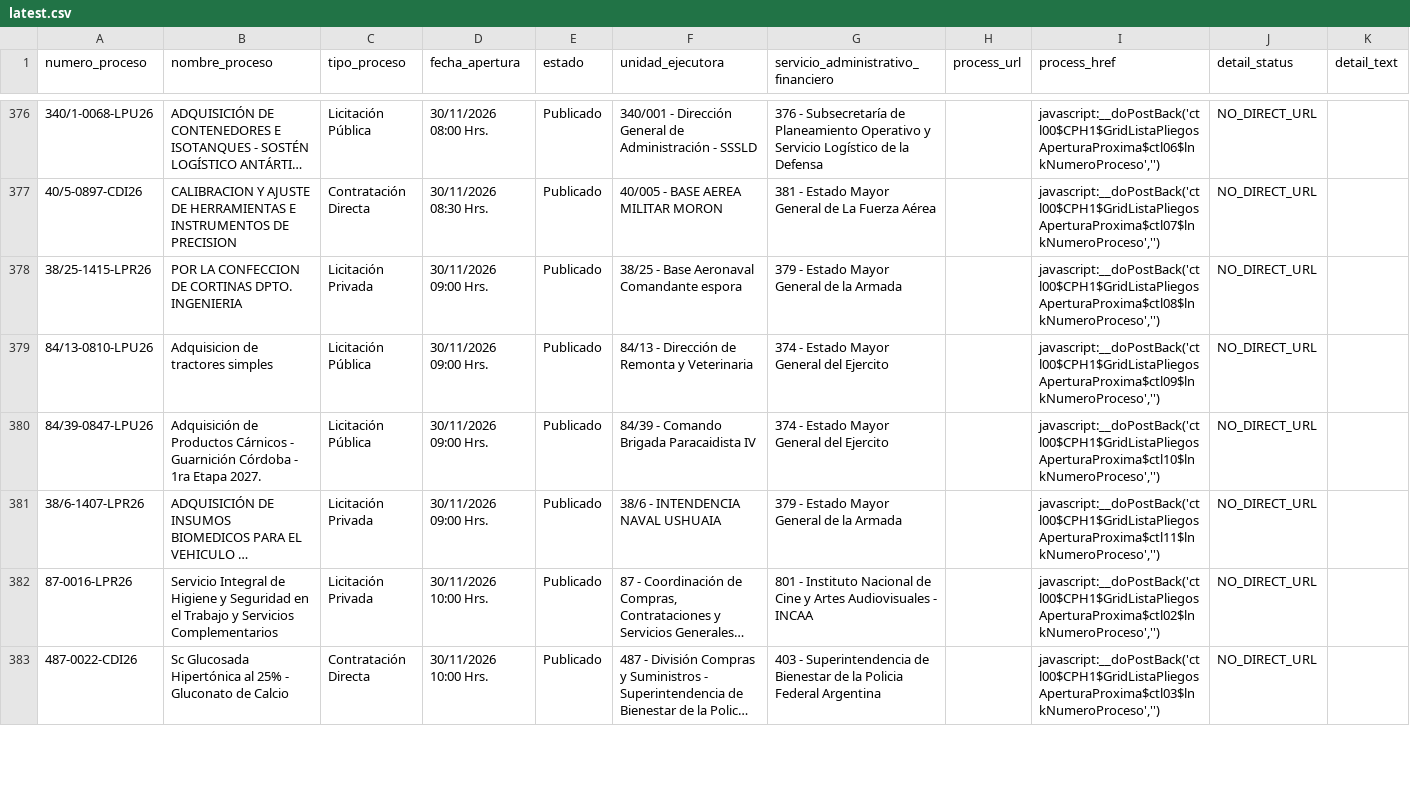
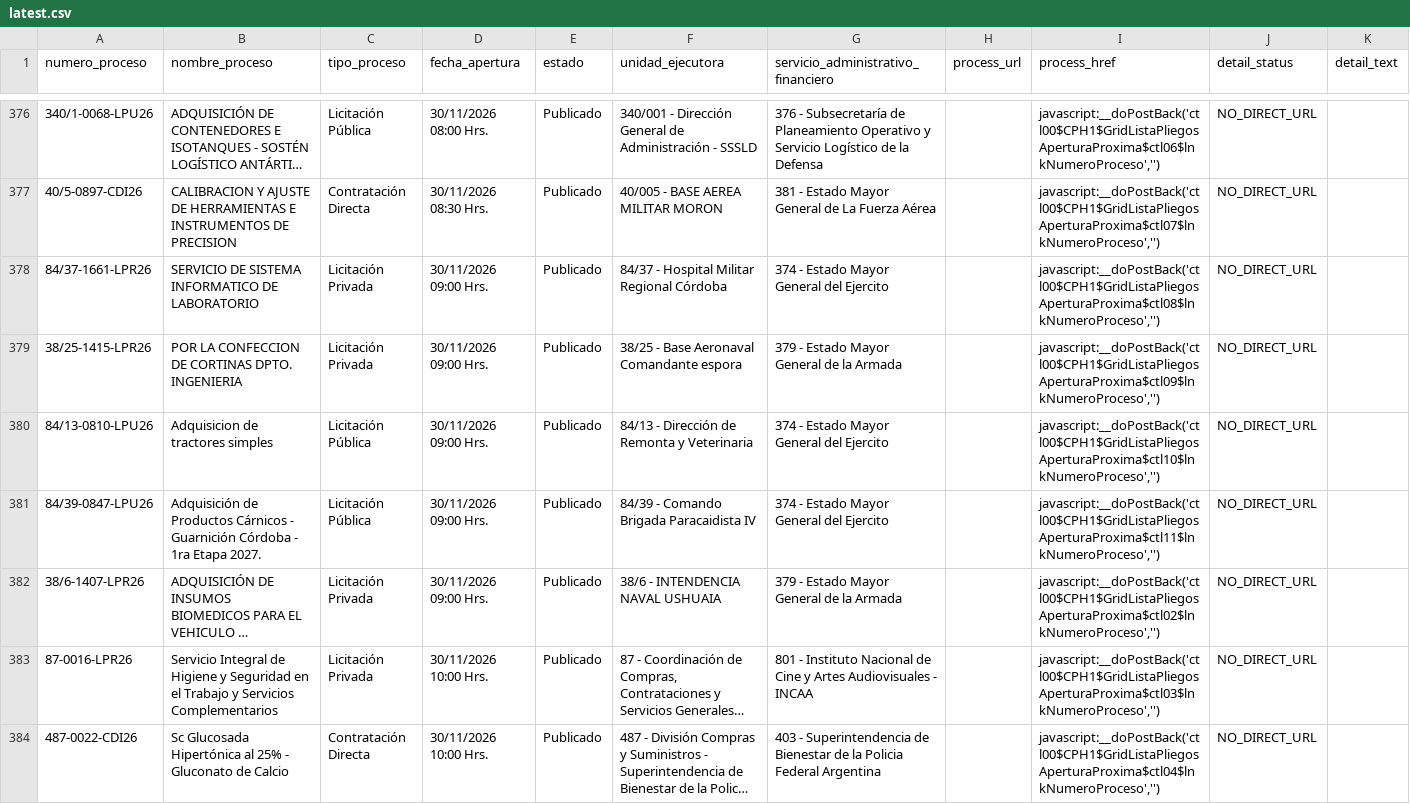
Before and after one commit to AluenParadigma/comprar-ar-data-public, a CSV file: latest.csv, drawn as a sheet; only a part is shown, gaps mark what is left out; long unchanged cells end in …; addresses are those after the commit; the diff covers the shown part only; the diff names each change by its address in the sheet, - before the commit and + after, or states it on an @@ line.

```diff
--- a/latest.csv
+++ b/latest.csv
+row 378: 84/37-1661-LPR26 | SERVICIO DE SISTEMA INFORMATICO DE LABORATORIO | Licitación Privada | 30/11/2026 09:00 Hrs. | Publicado | 84/37 - Hospital Militar Regional Córdoba | 374 - Estado Mayor General del Ejercito |  | javascript:__doPostBack('ctl00$CPH1$GridListaPliegosAperturaProxima$ctl08$lnkNumeroProceso','') | NO_DIRECT_URL
-I379 (process_href): javascript:__doPostBack('ctl00$CPH1$GridListaPliegosAperturaProxima$ctl08$lnkNumeroProceso','')
+I379 (process_href): javascript:__doPostBack('ctl00$CPH1$GridListaPliegosAperturaProxima$ctl09$lnkNumeroProceso','')
-I380 (process_href): javascript:__doPostBack('ctl00$CPH1$GridListaPliegosAperturaProxima$ctl09$lnkNumeroProceso','')
+I380 (process_href): javascript:__doPostBack('ctl00$CPH1$GridListaPliegosAperturaProxima$ctl10$lnkNumeroProceso','')
-I381 (process_href): javascript:__doPostBack('ctl00$CPH1$GridListaPliegosAperturaProxima$ctl10$lnkNumeroProceso','')
+I381 (process_href): javascript:__doPostBack('ctl00$CPH1$GridListaPliegosAperturaProxima$ctl11$lnkNumeroProceso','')
-I382 (process_href): javascript:__doPostBack('ctl00$CPH1$GridListaPliegosAperturaProxima$ctl11$lnkNumeroProceso','')
+I382 (process_href): javascript:__doPostBack('ctl00$CPH1$GridListaPliegosAperturaProxima$ctl02$lnkNumeroProceso','')
-I383 (process_href): javascript:__doPostBack('ctl00$CPH1$GridListaPliegosAperturaProxima$ctl02$lnkNumeroProceso','')
+I383 (process_href): javascript:__doPostBack('ctl00$CPH1$GridListaPliegosAperturaProxima$ctl03$lnkNumeroProceso','')
-I384 (process_href): javascript:__doPostBack('ctl00$CPH1$GridListaPliegosAperturaProxima$ctl03$lnkNumeroProceso','')
+I384 (process_href): javascript:__doPostBack('ctl00$CPH1$GridListaPliegosAperturaProxima$ctl04$lnkNumeroProceso','')
```
Also changed, not shown: 75 edited cells elsewhere in this file, 2 other files.
